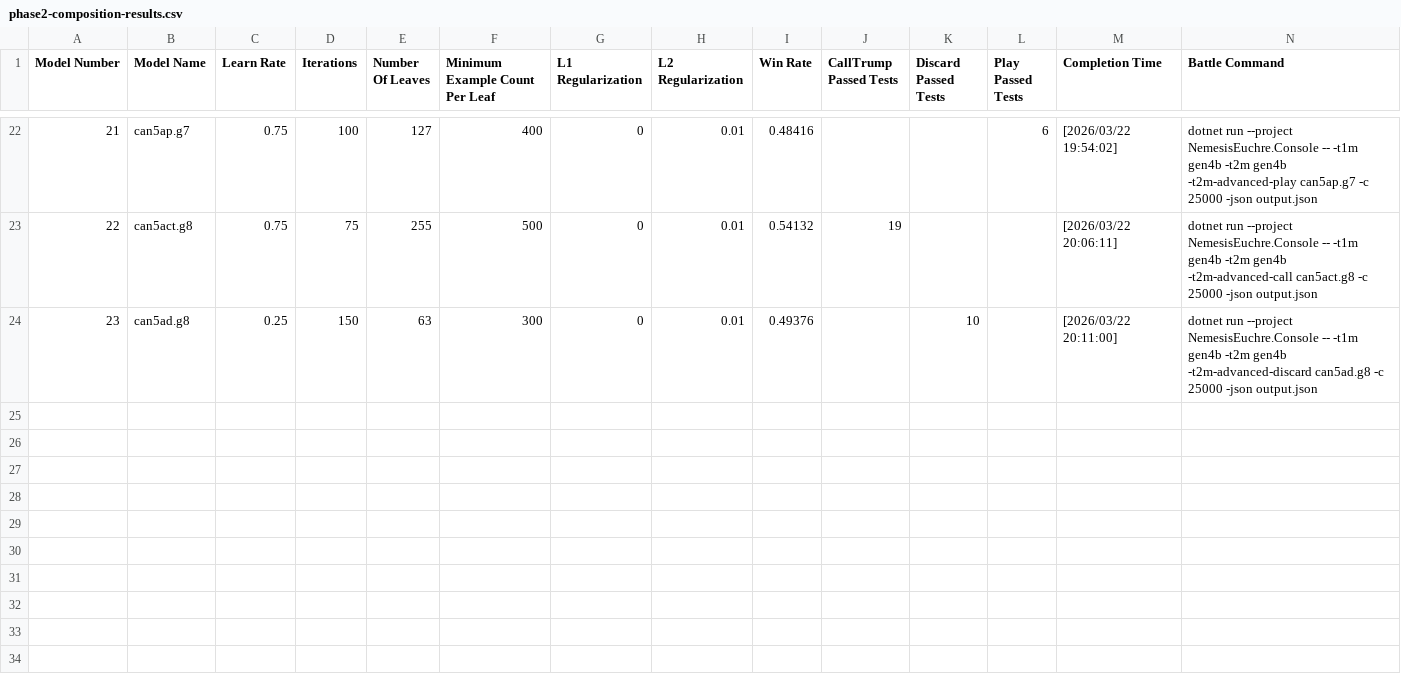
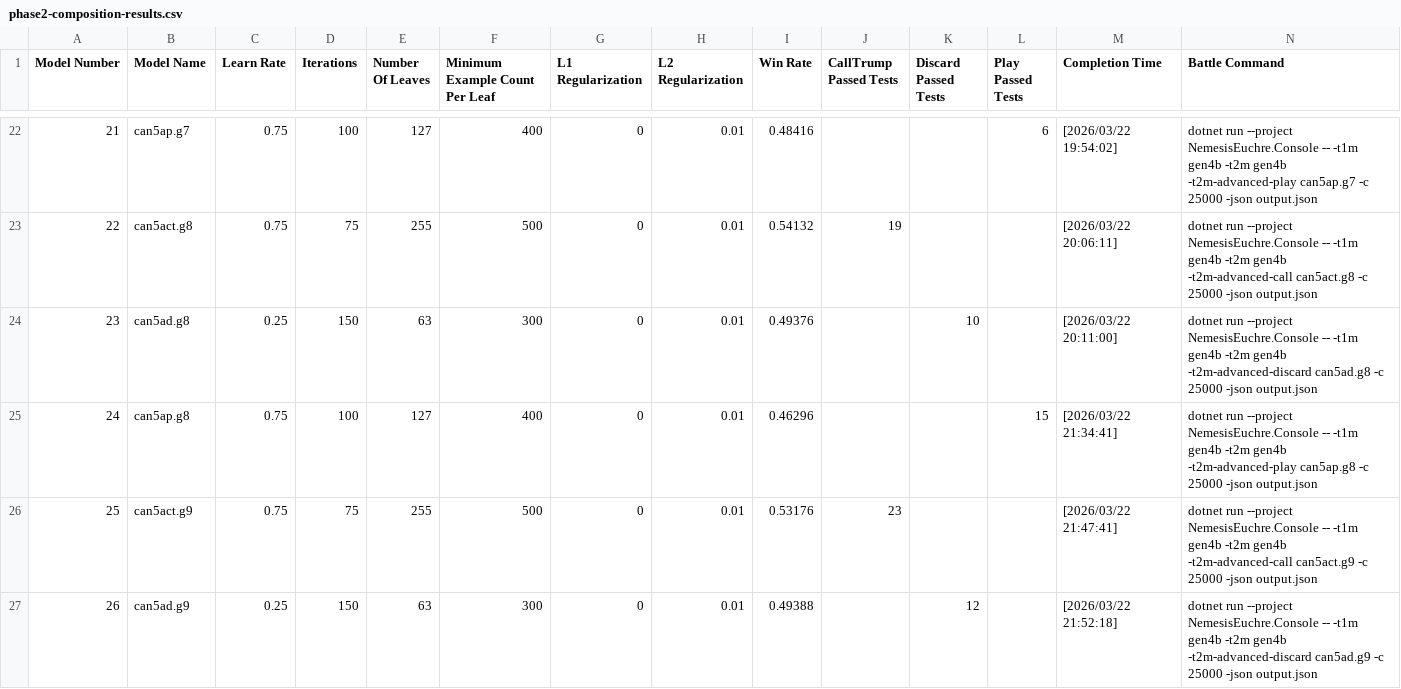
Before and after one commit to bofirial/NemesisEuchre, a CSV file: reports/Gen5 Training/phase2-composition-results.csv, drawn as a sheet; only a part is shown, gaps mark what is left out; rows hold the shown columns only; the diff names each change by its address in the sheet, - before the commit and + after, or states it on an @@ line.

Commit message:
Phase2 Results

```diff
--- a/reports/Gen5 Training/phase2-composition-results.csv
+++ b/reports/Gen5 Training/phase2-composition-results.csv
+row 25: 24 | can5ap.g8 | 0.75 | 100 | 127 | 400 | 0 | 0.01 | 0.46296 |  |  | 15 | [2026/03/22 21:34:41] | dotnet run --project NemesisEuchre.Console -- -t1m gen4b -t2m gen4b -t2m-advanced-play can5ap.g8 -c 25000 -json output.json
+row 26: 25 | can5act.g9 | 0.75 | 75 | 255 | 500 | 0 | 0.01 | 0.53176 | 23 |  |  | [2026/03/22 21:47:41] | dotnet run --project NemesisEuchre.Console -- -t1m gen4b -t2m gen4b -t2m-advanced-call can5act.g9 -c 25000 -json output.json
+row 27: 26 | can5ad.g9 | 0.25 | 150 | 63 | 300 | 0 | 0.01 | 0.49388 |  | 12 |  | [2026/03/22 21:52:18] | dotnet run --project NemesisEuchre.Console -- -t1m gen4b -t2m gen4b -t2m-advanced-discard can5ad.g9 -c 25000 -json output.json
```
